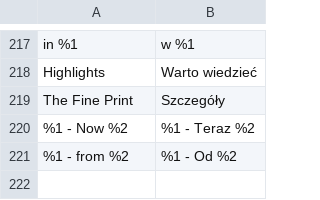
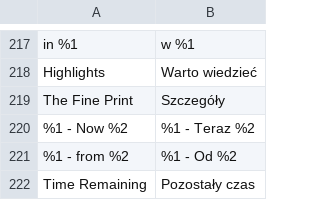
Before and after one commit to mobally/WOWCHER, a CSV file: app/design/frontend/wowcher/default/i18n/pl_PL.csv, drawn as a sheet; only a part is shown, gaps mark what is left out; the diff names each change by its address in the sheet, - before the commit and + after, or states it on an @@ line.

```diff
--- a/app/design/frontend/wowcher/default/i18n/pl_PL.csv
+++ b/app/design/frontend/wowcher/default/i18n/pl_PL.csv
+row 222: Time Remaining | Pozostały czas
```
Also changed, not shown: app/design/frontend/wowcher/default/i18n/es_ES.csv, app/design/frontend/wowcher/default/i18n/fr_BE.csv, 4 other files.
